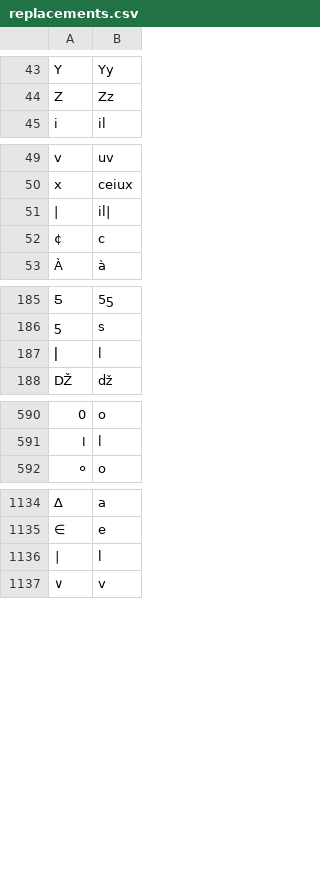
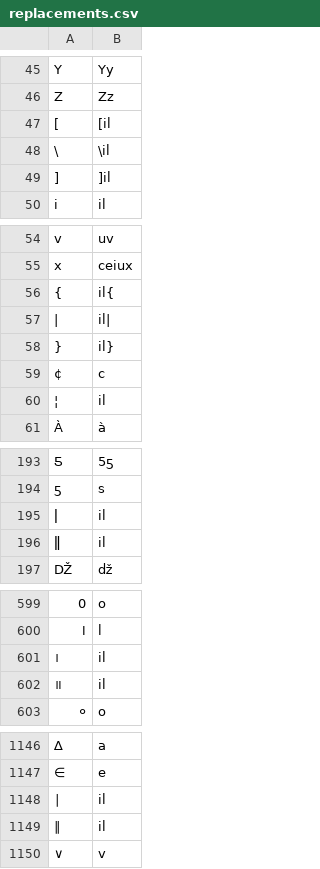
Before and after one commit to finnbear/rustrict, a CSV file: src/replacements.csv, drawn as a sheet; only a part is shown, gaps mark what is left out; removed rows and columns are numbered as before the commit, all else as after; the diff covers the shown part only; the diff names each change by its address in the sheet, - before the commit and + after, or states it on an @@ line.

```diff
--- a/src/replacements.csv
+++ b/src/replacements.csv
+row 47: [ | [il
+row 48: \ | \il
+row 49: ] | ]il
+row 56: { | il{
@@ column A renumbered in row 58 @@
-B58: c
+B58: il}
+row 59: ¢ | c
+row 60: ¦ | il
-row 187: ǀ | l
+row 195: ǀ | il
+row 196: ǁ | il
+row 601: । | il
+row 602: ॥ | il
-row 1136: ∣ | l
+row 1148: ∣ | il
+row 1149: ∥ | il
```
Also changed, not shown: 5 added rows and 1 edited cell elsewhere in this file, src/profanity.csv, src/replacements_extra.csv, 14 other files.
